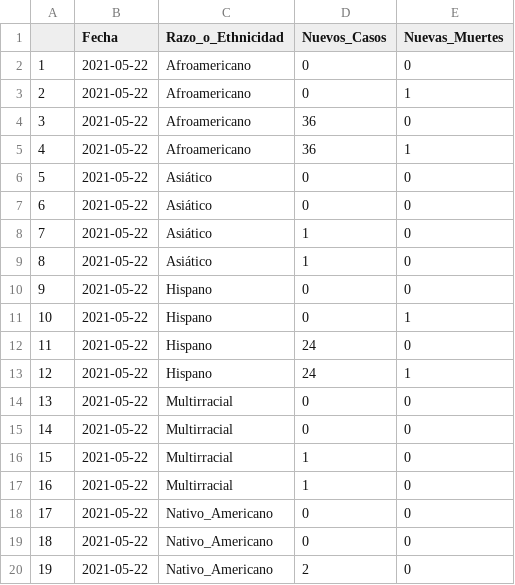
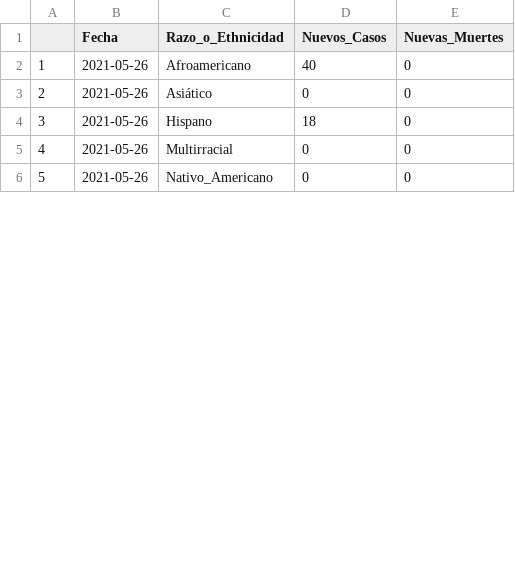
Before and after one commit to Arkansascovid/Main, a CSV file: SpanishData/race_new_cases_deaths_spanish.csv, drawn as a sheet; only a part is shown; removed rows and columns are numbered as before the commit, all else as after; the diff covers the shown part only; the diff names each change by its address in the sheet, - before the commit and + after, or states it on an @@ line.

```diff
--- a/SpanishData/race_new_cases_deaths_spanish.csv
+++ b/SpanishData/race_new_cases_deaths_spanish.csv
-B2 (Fecha): 2021-05-22
+B2 (Fecha): 2021-05-26
-D2 (Nuevos_Casos): 0
+D2 (Nuevos_Casos): 40
-row 3: 2 | 2021-05-22 | Afroamericano | 0 | 1
-row 4: 3 | 2021-05-22 | Afroamericano | 36 | 0
-row 5: 4 | 2021-05-22 | Afroamericano | 36 | 1
@@ column A renumbered between rows 3 and 8 @@
-B3 (Fecha): 2021-05-22
+B3 (Fecha): 2021-05-26
-row 7: 6 | 2021-05-22 | Asiático | 0 | 0
-row 8: 7 | 2021-05-22 | Asiático | 1 | 0
-row 9: 8 | 2021-05-22 | Asiático | 1 | 0
-B4 (Fecha): 2021-05-22
+B4 (Fecha): 2021-05-26
-D4 (Nuevos_Casos): 0
+D4 (Nuevos_Casos): 18
-row 11: 10 | 2021-05-22 | Hispano | 0 | 1
-row 12: 11 | 2021-05-22 | Hispano | 24 | 0
-row 13: 12 | 2021-05-22 | Hispano | 24 | 1
-B5 (Fecha): 2021-05-22
+B5 (Fecha): 2021-05-26
-row 15: 14 | 2021-05-22 | Multirracial | 0 | 0
-row 16: 15 | 2021-05-22 | Multirracial | 1 | 0
-row 17: 16 | 2021-05-22 | Multirracial | 1 | 0
-B6 (Fecha): 2021-05-22
+B6 (Fecha): 2021-05-26
-row 19: 18 | 2021-05-22 | Nativo_Americano | 0 | 0
-row 20: 19 | 2021-05-22 | Nativo_Americano | 2 | 0
```
Also changed, not shown: 1 added row, 11 removed rows and 2 edited cells elsewhere in this file, SpanishData/age_FLOURISH_spanish_master.csv, SpanishData/gender_FLOURISH_master_spanish.csv, 16 other files.
